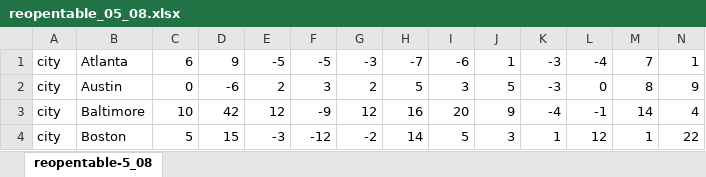
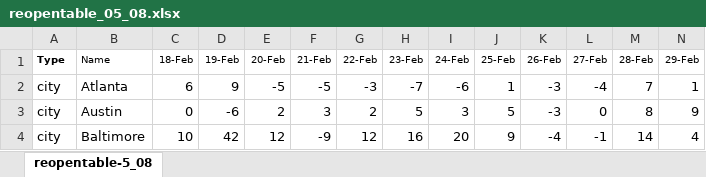
Before and after one commit to johntomczak/corona_da, an Excel workbook: reopentable_05_08.xlsx, sheet reopentable-5_08, drawn as a sheet; only a part is shown; the shorter side is filled out with more unchanged rows; values as stored, in another font and other column widths than the file's, no borders; rows hold the shown columns only; the diff names each change by its address in the sheet, - before the commit and + after, or states it on an @@ line.

Commit message:
idk

```diff
--- a/reopentable_05_08.xlsx (sheet reopentable-5_08)
+++ b/reopentable_05_08.xlsx (sheet reopentable-5_08)
+row 1: Type | Name | 18-Feb | 19-Feb | 20-Feb | 21-Feb | 22-Feb | 23-Feb | 24-Feb | 25-Feb | 26-Feb | 27-Feb | 28-Feb | 29-Feb
```
